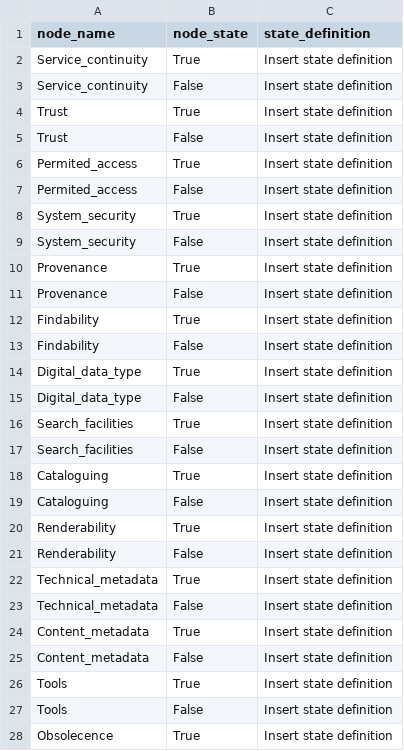
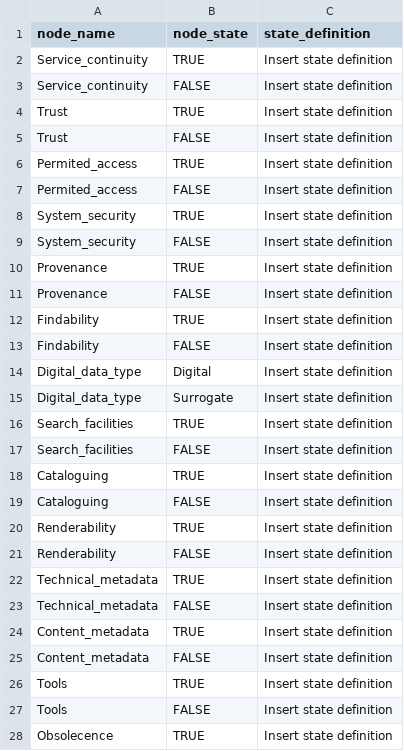
Before and after one commit to nationalarchives/DiAGRAM, a CSV file: node_states.csv, drawn as a sheet; only a part is shown; the diff covers the shown part only.

Commit message:
Added states to the following nodes: Digital Datatype, Physical Disaster, Storage Media, Copy Protocol, and Institution Type

```diff
--- a/node_states.csv
+++ b/node_states.csv
@@ -1,28 +1,28 @@
 node_name,node_state,state_definition
-Service_continuity,True,Insert state definition
-Service_continuity,False,Insert state definition
-Trust,True,Insert state definition
-Trust,False,Insert state definition
-Permited_access,True,Insert state definition
-Permited_access,False,Insert state definition
-System_security,True,Insert state definition
-System_security,False,Insert state definition
-Provenance,True,Insert state definition
-Provenance,False,Insert state definition
-Findability,True,Insert state definition
-Findability,False,Insert state definition
-Digital_data_type,True,Insert state definition
-Digital_data_type,False,Insert state definition
-Search_facilities,True,Insert state definition
-Search_facilities,False,Insert state definition
-Cataloguing,True,Insert state definition
-Cataloguing,False,Insert state definition
-Renderability,True,Insert state definition
-Renderability,False,Insert state definition
-Technical_metadata,True,Insert state definition
-Technical_metadata,False,Insert state definition
-Content_metadata,True,Insert state definition
-Content_metadata,False,Insert state definition
-Tools,True,Insert state definition
-Tools,False,Insert state definition
-Obsolecence,True,Insert state definition
+Service_continuity,TRUE,Insert state definition
+Service_continuity,FALSE,Insert state definition
+Trust,TRUE,Insert state definition
+Trust,FALSE,Insert state definition
+Permited_access,TRUE,Insert state definition
+Permited_access,FALSE,Insert state definition
+System_security,TRUE,Insert state definition
+System_security,FALSE,Insert state definition
+Provenance,TRUE,Insert state definition
+Provenance,FALSE,Insert state definition
+Findability,TRUE,Insert state definition
+Findability,FALSE,Insert state definition
+Digital_data_type,Digital,Insert state definition
+Digital_data_type,Surrogate,Insert state definition
+Search_facilities,TRUE,Insert state definition
+Search_facilities,FALSE,Insert state definition
+Cataloguing,TRUE,Insert state definition
+Cataloguing,FALSE,Insert state definition
+Renderability,TRUE,Insert state definition
+Renderability,FALSE,Insert state definition
+Technical_metadata,TRUE,Insert state definition
+Technical_metadata,FALSE,Insert state definition
+Content_metadata,TRUE,Insert state definition
+Content_metadata,FALSE,Insert state definition
+Tools,TRUE,Insert state definition
+Tools,FALSE,Insert state definition
+Obsolecence,TRUE,Insert state definition
```
Also changed, not shown: 7 added rows and 27 edited cells elsewhere in this file, 2 other files.
